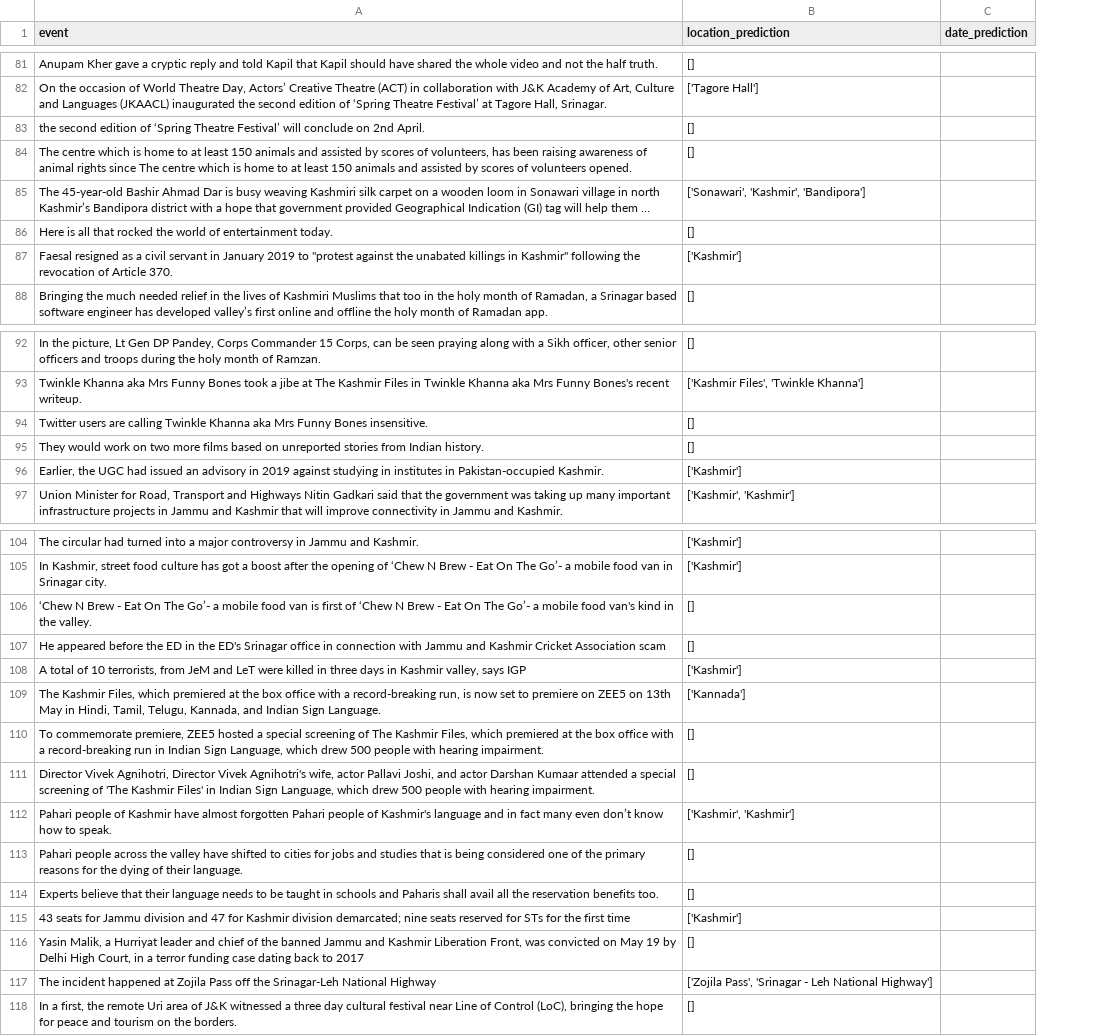
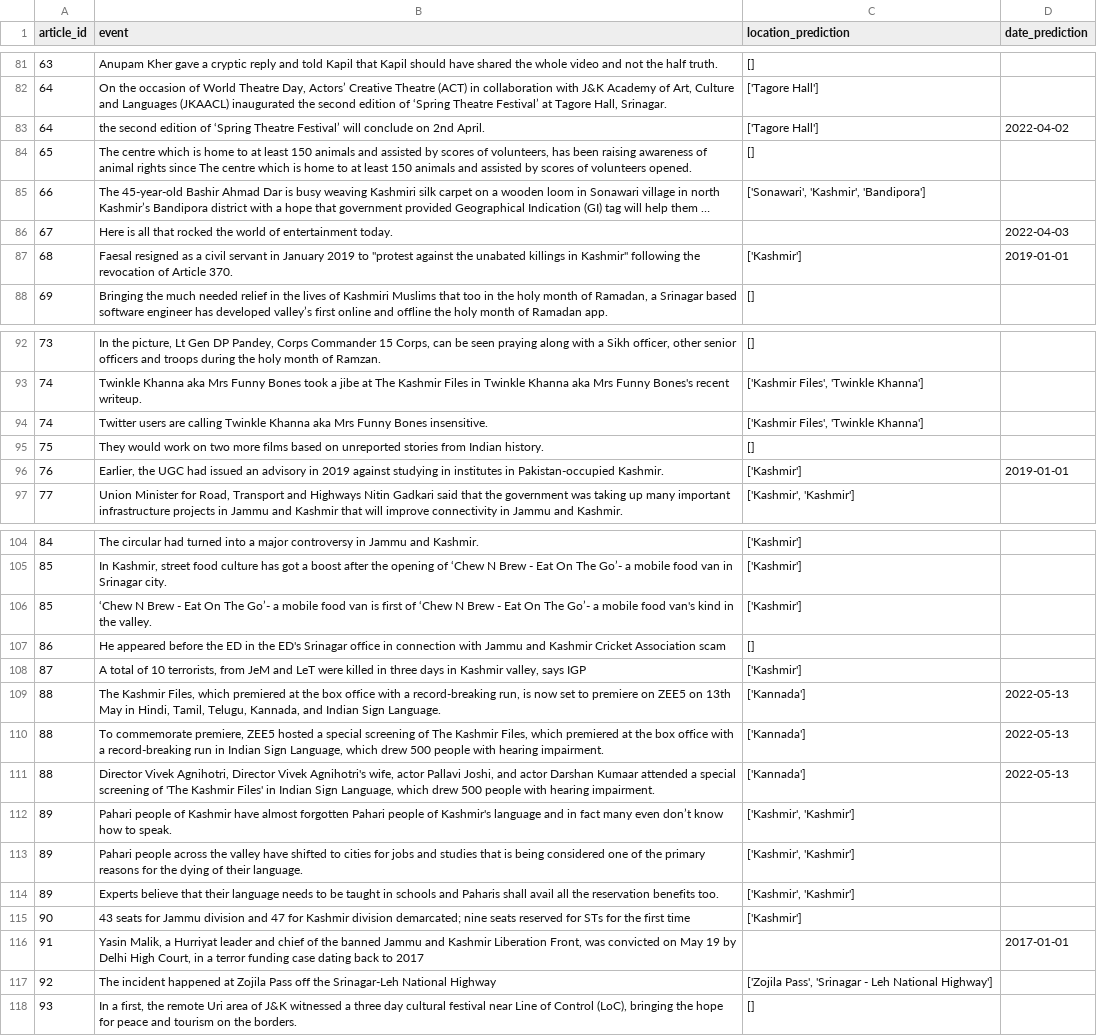
Before and after one commit to abhinav-TB/Event-Extraction, a CSV file: outputs/tagged_events_resolved.csv, drawn as a sheet; only a part is shown, gaps mark what is left out; long unchanged cells end in …; addresses are those after the commit; the diff covers the shown part only; the diff names each change by its address in the sheet, - before the commit and + after, or states it on an @@ line.

```diff
--- a/outputs/tagged_events_resolved.csv
+++ b/outputs/tagged_events_resolved.csv
+column A (article_id), rows 81-88: 63 | 64 | 64 | 65 | 66 | 67 | 68 | 69; rows 92-97: 73 | 74 | 74 | 75 | 76 | 77; rows 104-118: 84 | 85 | 85 | 86 | 87 | 88 | 88 | 88 | 89 | 89 | 89 | 90 | 91 | 92 | 93
-C83 (location_prediction): []
+C83 (location_prediction): ['Tagore Hall']
-D83 (date_prediction): (empty)
+D83 (date_prediction): 2022-04-02
-C86 (location_prediction): []
+C86 (location_prediction): (empty)
-D86 (date_prediction): (empty)
+D86 (date_prediction): 2022-04-03
-D87 (date_prediction): (empty)
+D87 (date_prediction): 2019-01-01
-C94 (location_prediction): []
+C94 (location_prediction): ['Kashmir Files', 'Twinkle Khanna']
-D96 (date_prediction): (empty)
+D96 (date_prediction): 2019-01-01
-C106 (location_prediction): []
+C106 (location_prediction): ['Kashmir']
-D109:D111 (date_prediction): (empty)
+D109:D111 (date_prediction): 2022-05-13
-C110:C111 (location_prediction): []
+C110:C111 (location_prediction): ['Kannada']
-C113:C114 (location_prediction): []
+C113:C114 (location_prediction): ['Kashmir', 'Kashmir']
-C116 (location_prediction): []
+C116 (location_prediction): (empty)
-D116 (date_prediction): (empty)
+D116 (date_prediction): 2017-01-01
```
Also changed, not shown: 21 edited cells elsewhere in this file, 1 other file.
